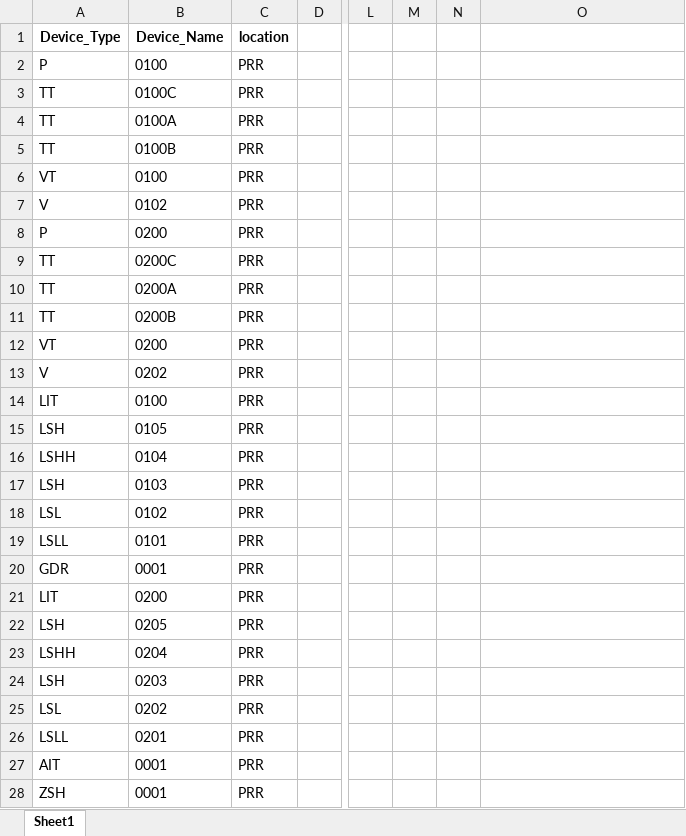
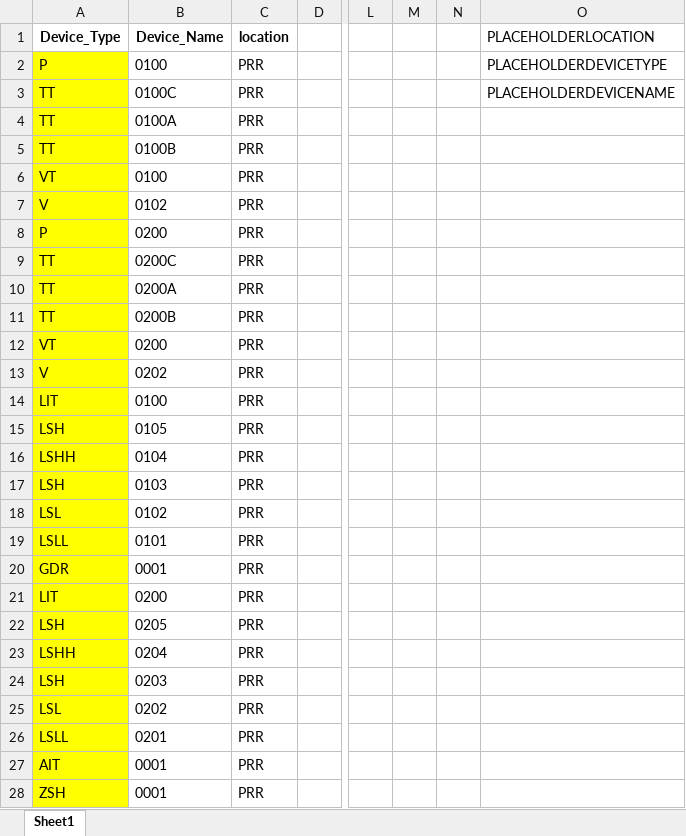
Before and after one commit to Marshi00/Auto-Excel, an Excel workbook: rdy_device2.xlsx, sheet Sheet1, drawn as a sheet; only a part is shown, gaps mark what is left out; values as stored, in another font and other column widths than the file's, no borders; the diff covers the shown part only; the diff names each change by its address in the sheet, - before the commit and + after, or states it on an @@ line.

```diff
--- a/rdy_device2.xlsx (sheet Sheet1)
+++ b/rdy_device2.xlsx (sheet Sheet1)
-O1: (empty)
+O1: PLACEHOLDERLOCATION
-A2:A28 fill: none
+A2:A28 fill: #FFFF00
-O2 (PLACEHOLDERLOCATION): (empty)
+O2 (PLACEHOLDERLOCATION): PLACEHOLDERDEVICETYPE
-O3 (PLACEHOLDERLOCATION): (empty)
+O3 (PLACEHOLDERLOCATION): PLACEHOLDERDEVICENAME
```
Also changed, not shown: cell formats elsewhere in this sheet, output2.xlsx, 20 other files.
